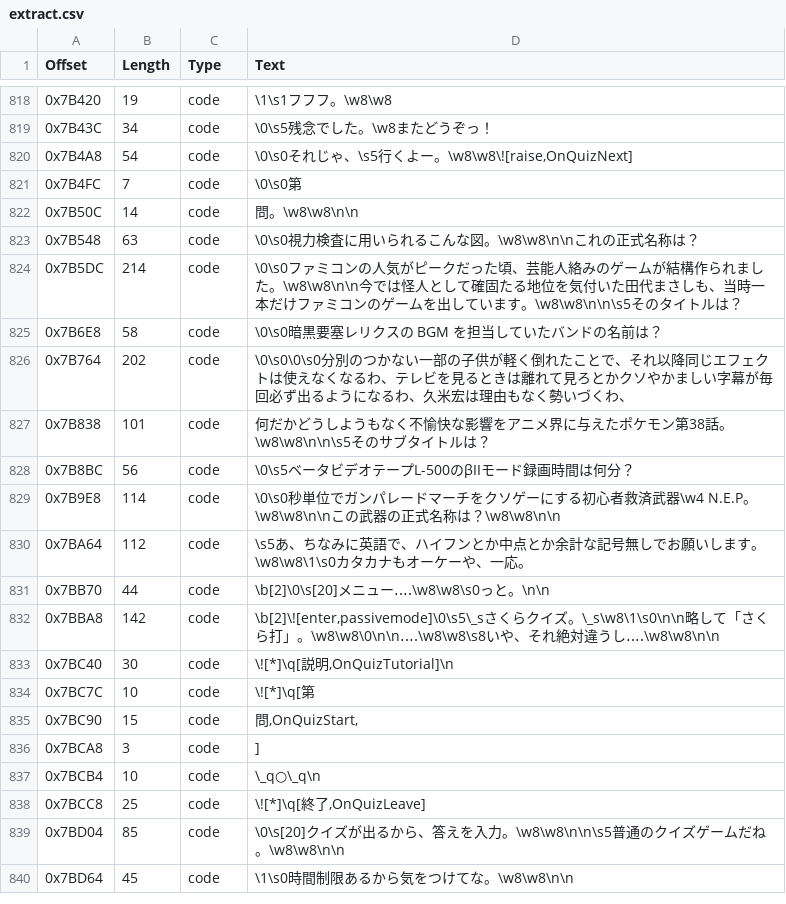
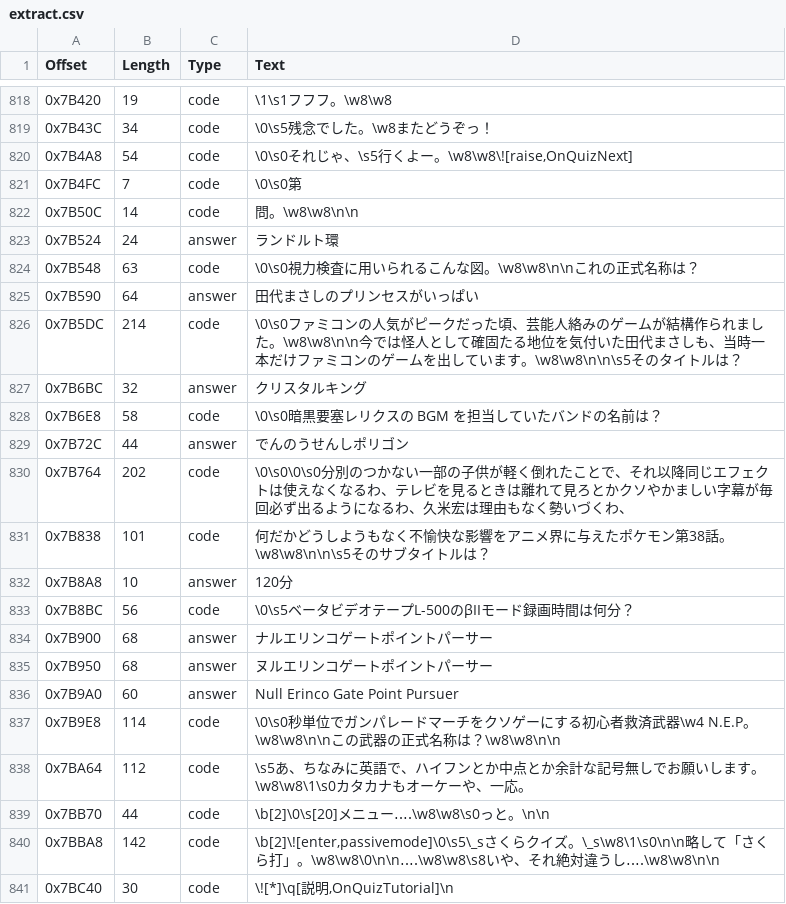
Before and after one commit to JiayuYangX/sakura-restore, a CSV file: extract.csv, drawn as a sheet; only a part is shown, gaps mark what is left out; the shorter side is filled out with more unchanged rows.

```diff
--- a/extract.csv
+++ b/extract.csv
@@ -822,8 +822,16 @@ Offset,Length,Type,Text
 0x7B50C,14,code,問。\w8\w8\n\n
+0x7B524,24,answer,ランドルト環
 0x7B548,63,code,\0\s0視力検査に用いられるこんな図。\w8\w8\n\nこれの正式名称は？
+0x7B590,64,answer,田代まさしのプリンセスがいっぱい
 0x7B5DC,214,code,\0\s0ファミコンの人気がピークだった頃、芸能人絡みのゲームが結構作られました。\w8\w8\n\n今では怪人として確固たる地位を気付いた田代まさしも、当時一本だけファミコンのゲームを出しています。\w8\w8\n\n\s5そのタイトルは？
+0x7B6BC,32,answer,クリスタルキング
 0x7B6E8,58,code,\0\s0暗黒要塞レリクスの BGM を担当していたバンドの名前は？
+0x7B72C,44,answer,でんのうせんしポリゴン
 0x7B764,202,code,\0\s0\0\s0分別のつかない一部の子供が軽く倒れたことで、それ以降同じエフェクトは使えなくなるわ、テレビを見るときは離れて見ろとかクソやかましい字幕が毎回必ず出るようになるわ、久米宏は理由もなく勢いづくわ、
 0x7B838,101,code,何だかどうしようもなく不愉快な影響をアニメ界に与えたポケモン第38話。\w8\w8\n\n\s5そのサブタイトルは？
+0x7B8A8,10,answer,120分
 0x7B8BC,56,code,\0\s5ベータビデオテープL-500のβIIモード録画時間は何分？
+0x7B900,68,answer,ナルエリンコゲートポイントパーサー
+0x7B950,68,answer,ヌルエリンコゲートポイントパーサー
+0x7B9A0,60,answer,Null Erinco Gate Point Pursuer
 0x7B9E8,114,code,\0\s0秒単位でガンパレードマーチをクソゲーにする初心者救済武器\w4 N.E.P。\w8\w8\n\nこの武器の正式名称は？\w8\w8\n\n
```
Also changed, not shown: translated.csv, 3 other files.
